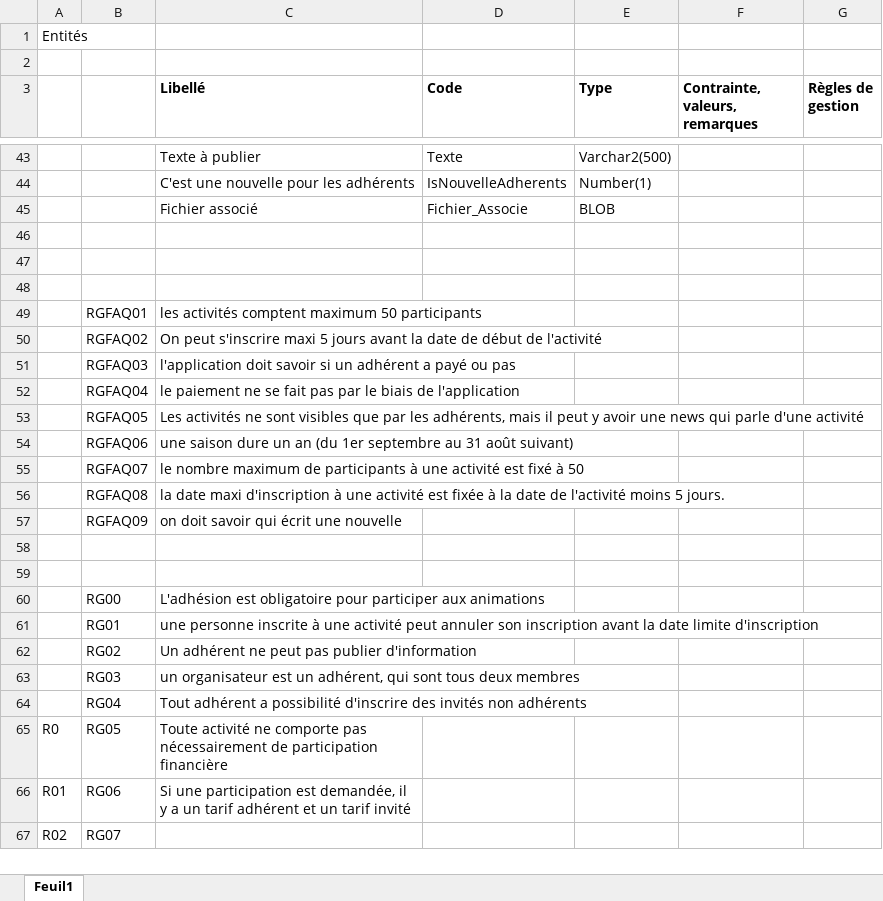
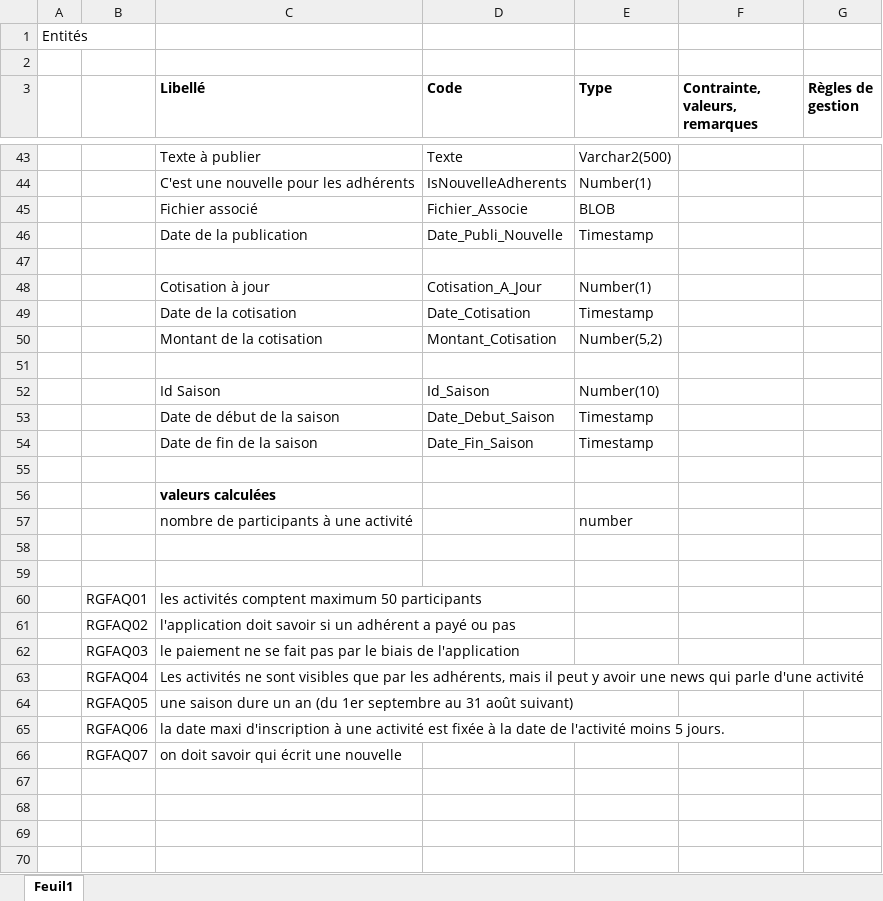
Before and after one commit to E1000y/FilRougeMCMP, an Excel workbook: Dictionnaire de données Fil Rouge.xlsx, sheet Feuil1, drawn as a sheet; only a part is shown, gaps mark what is left out; the shorter side is filled out with more unchanged rows; values as stored, in another font and other column widths than the file's, no borders; removed rows and columns are numbered as before the commit, all else as after; the diff covers the shown part only; the diff names each change by its address in the sheet, - before the commit and + after, or states it on an @@ line.

```diff
--- a/Dictionnaire de données Fil Rouge.xlsx (sheet Feuil1)
+++ b/Dictionnaire de données Fil Rouge.xlsx (sheet Feuil1)
+row 46:  |  | Date de la publication | Date_Publi_Nouvelle | Timestamp
+row 48:  |  | Cotisation à jour | Cotisation_A_Jour | Number(1)
+row 49:  |  | Date de la cotisation | Date_Cotisation | Timestamp
+row 50:  |  | Montant de la cotisation | Montant_Cotisation | Number(5,2)
+row 51: (empty)
+row 52:  |  | Id Saison | Id_Saison | Number(10)
+row 53:  |  | Date de début de la saison | Date_Debut_Saison | Timestamp
+row 54:  |  | Date de fin de la saison | Date_Fin_Saison | Timestamp
+row 55: (empty)
+row 56:  |  | valeurs calculées
+row 57:  |  | nombre de participants à une activité |  | number
-row 50:  | RGFAQ02 | On peut s'inscrire maxi 5 jours avant la date de début de l'activité
-B61: RGFAQ03
+B61: RGFAQ02
-B62: RGFAQ04
+B62: RGFAQ03
-B63: RGFAQ05
+B63: RGFAQ04
-B64: RGFAQ06
+B64: RGFAQ05
-row 55:  | RGFAQ07 | le nombre maximum de participants à une activité est fixé à 50
-B65: RGFAQ08
+B65: RGFAQ06
-B66: RGFAQ09
+B66: RGFAQ07
+row 67: (empty)
+row 68: (empty)
```
Also changed, not shown: 1 edited cell elsewhere in this sheet, 3 other files.
